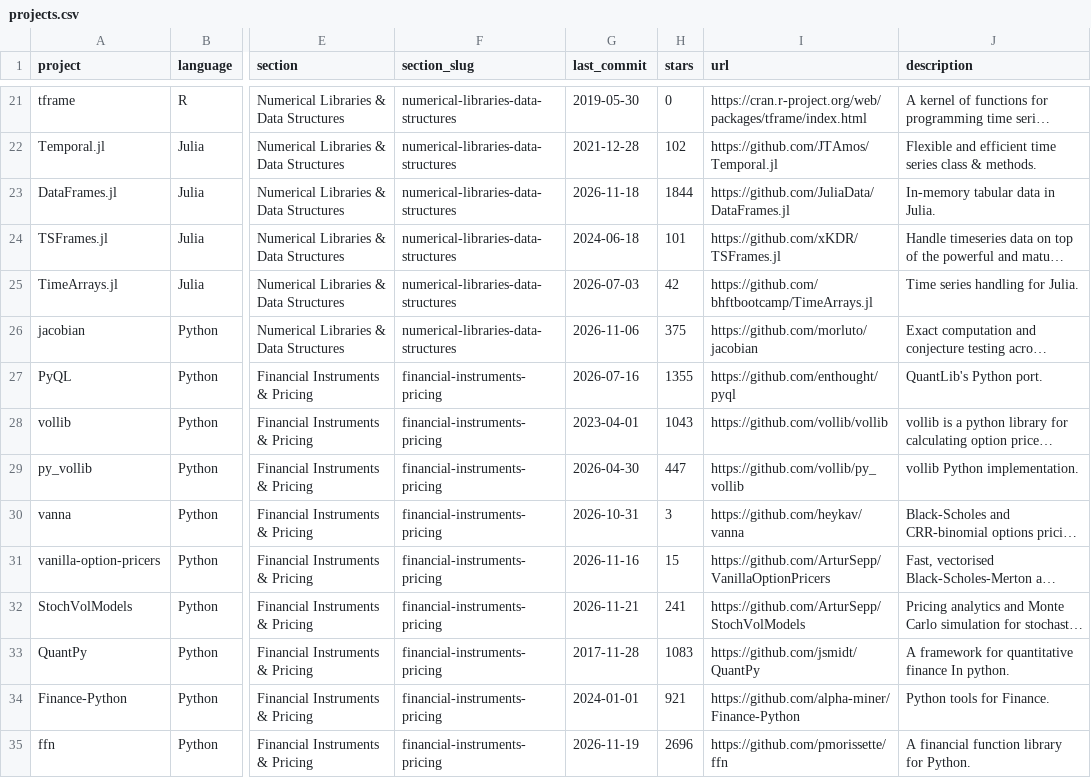
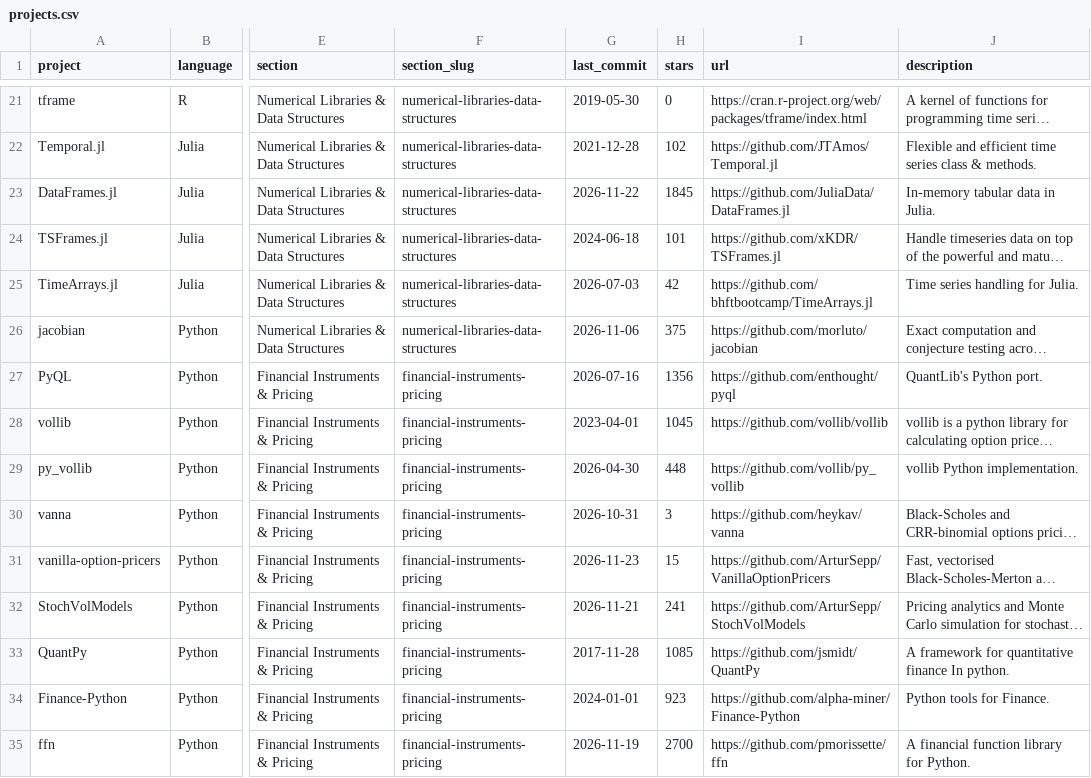
Before and after one commit to QuantBloke/awesome-quant, a CSV file: projects.csv, drawn as a sheet; only a part is shown, gaps mark what is left out; long unchanged cells end in …; the diff covers the shown part only; the diff names each change by its address in the sheet, - before the commit and + after, or states it on an @@ line.

```diff
--- a/projects.csv
+++ b/projects.csv
-G23 (last_commit): 2026-11-18
+G23 (last_commit): 2026-11-22
-H23 (stars): 1844
+H23 (stars): 1845
-H27 (stars): 1355
+H27 (stars): 1356
-H28 (stars): 1043
+H28 (stars): 1045
-H29 (stars): 447
+H29 (stars): 448
-G31 (last_commit): 2026-11-16
+G31 (last_commit): 2026-11-23
-H33 (stars): 1083
+H33 (stars): 1085
-H34 (stars): 921
+H34 (stars): 923
-H35 (stars): 2696
+H35 (stars): 2700
```
Also changed, not shown: 176 edited cells elsewhere in this file, 1 other file.
